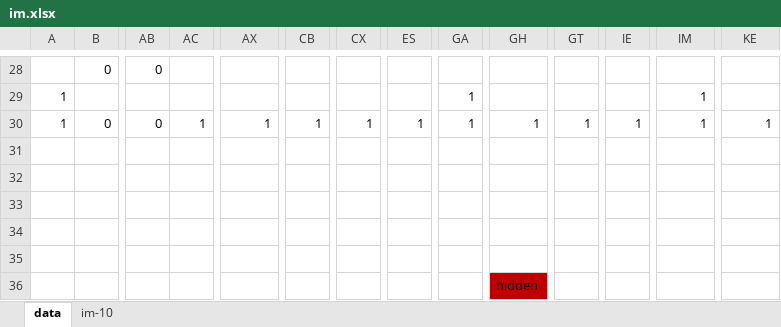
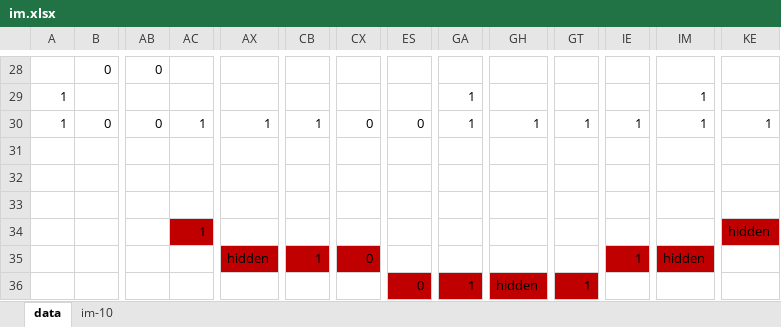
Before and after one commit to BKHV/ATM-Challenge, an Excel workbook: im.xlsx, sheet data, drawn as a sheet; only a part is shown, gaps mark what is left out; values as stored, in another font and other column widths than the file's, no borders; charts and pictures and conditional formats not drawn; removed rows and columns are numbered as before the commit, all else as after; rows hold the shown columns only; the diff names each change by its address in the sheet, - before the commit and + after, or states it on an @@ line.

```diff
--- a/im.xlsx (sheet data)
+++ b/im.xlsx (sheet data)
-CX30: 1
+CX30: 0
-ES30: 1
+ES30: 0
-row 34: (empty)
+row 34:  |  |  | 1 |  |  |  |  |  |  |  |  |  | hidden
-AC34 fill: none
+AC34 fill: #C00000
-KE34 fill: none
+KE34 fill: #C00000
-AX35: (empty)
+AX35: hidden
-AX35 fill: none
+AX35 fill: #C00000
-CB35: (empty)
+CB35: 1
-CB35 fill: none
+CB35 fill: #C00000
-CX35: (empty)
+CX35: 0
-CX35 fill: none
+CX35 fill: #C00000
-IE35: (empty)
+IE35: 1
-IE35 fill: none
+IE35 fill: #C00000
-IM35: (empty)
+IM35: hidden
-IM35 fill: none
+IM35 fill: #C00000
-row 36:  |  |  |  |  |  |  |  |  | hidden
+row 36:  |  |  |  |  |  |  | 0 | 1 | hidden | 1
```
Also changed, not shown: sheet im-10, formulas that keep their value, 12 other files.
